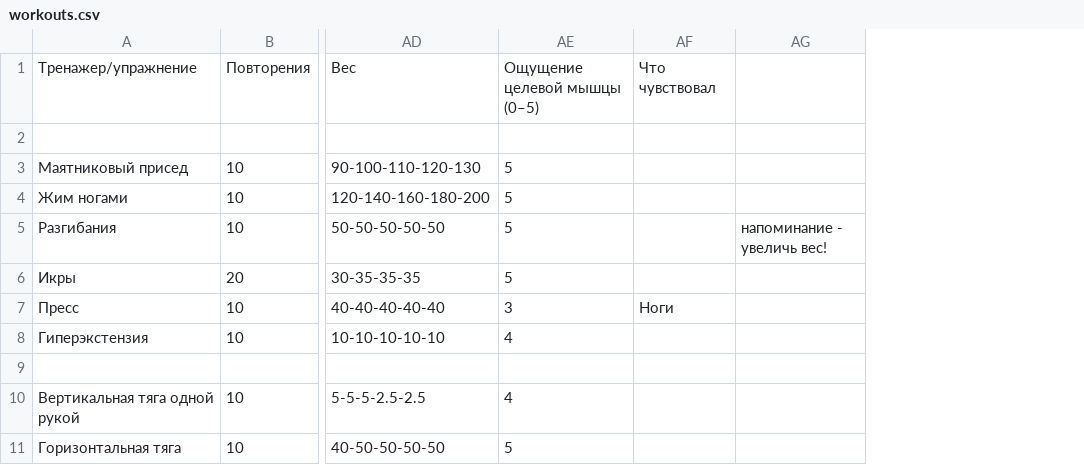
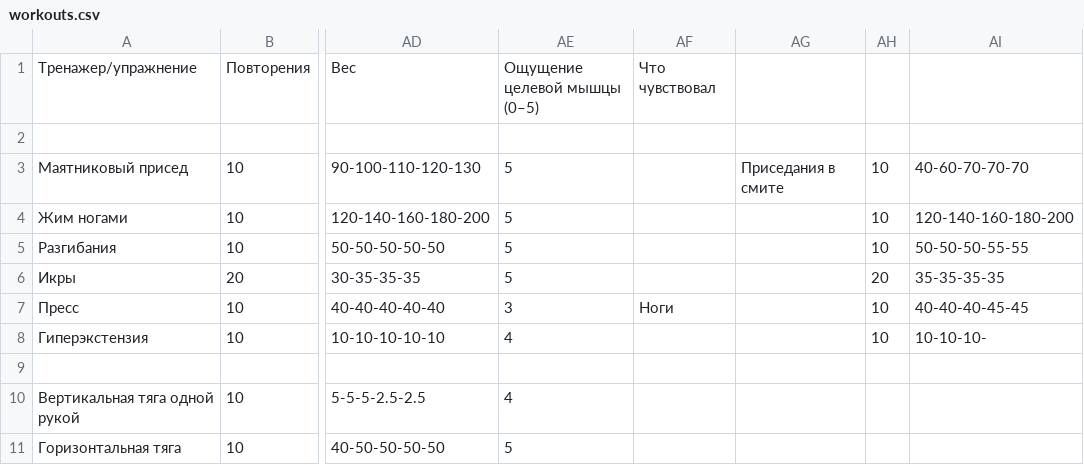
Before and after one commit to aquaphoenix1/Training-log, a CSV file: workouts.csv, drawn as a sheet; only a part is shown, gaps mark what is left out; the diff names each change by its address in the sheet, - before the commit and + after, or states it on an @@ line.

```diff
--- a/workouts.csv
+++ b/workouts.csv
+column AH, rows 3-8: 10 | 10 | 10 | 20 | 10 | 10
+column AI, rows 3-8: 40-60-70-70-70 | 120-140-160-180-200 | 50-50-50-55-55 | 35-35-35-35 | 40-40-40-45-45 | 10-10-10-
-AG3: (empty)
+AG3: Приседания в смите
-AG5: напоминание - увеличь вес!
+AG5: (empty)
```
